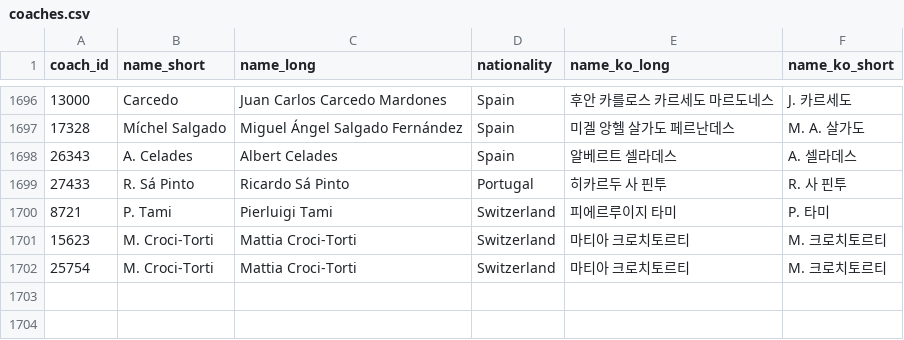
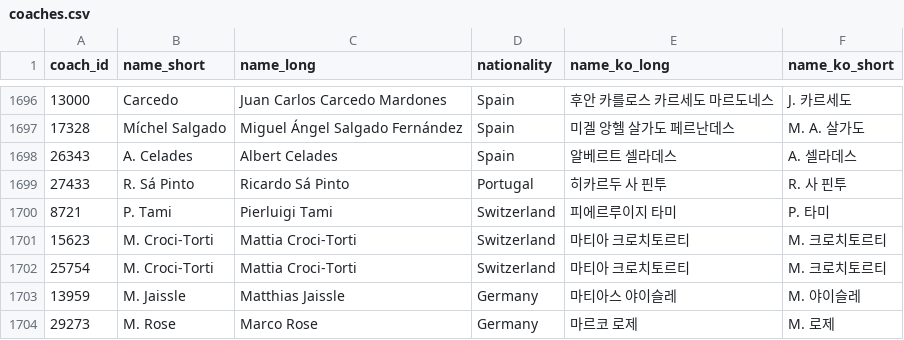
Before and after one commit to bgh1234554/football-obs-backend, a CSV file: src/main/resources/data/coaches.csv, drawn as a sheet; only a part is shown, gaps mark what is left out; the diff names each change by its address in the sheet, - before the commit and + after, or states it on an @@ line.

```diff
--- a/src/main/resources/data/coaches.csv
+++ b/src/main/resources/data/coaches.csv
+row 1703: 13959 | M. Jaissle | Matthias Jaissle | Germany | 마티아스 야이슬레 | M. 야이슬레
+row 1704: 29273 | M. Rose | Marco Rose | Germany | 마르코 로제 | M. 로제
```
Also changed, not shown: 1 other file.
